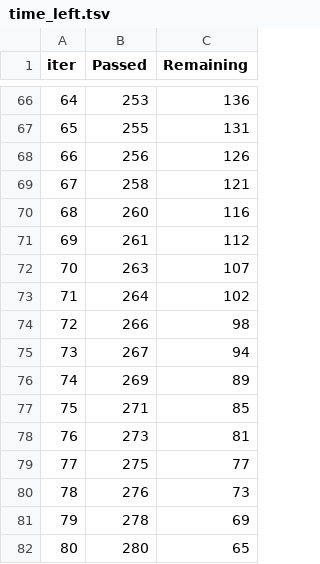
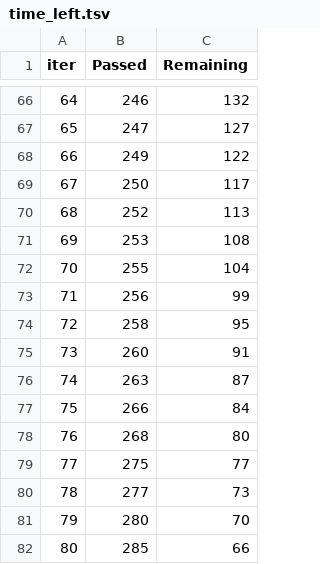
Before and after one commit to sardorick/Heart-disease-ML-model, a TSV file: catboost_info/time_left.tsv, drawn as a sheet; only a part is shown, gaps mark what is left out; the diff covers the shown part only.

```diff
--- a/catboost_info/time_left.tsv
+++ b/catboost_info/time_left.tsv
@@ -66,17 +66,17 @@ iter	Passed	Remaining
-64	253	136
-65	255	131
-66	256	126
-67	258	121
-68	260	116
-69	261	112
-70	263	107
-71	264	102
-72	266	98
-73	267	94
-74	269	89
-75	271	85
-76	273	81
+64	246	132
+65	247	127
+66	249	122
+67	250	117
+68	252	113
+69	253	108
+70	255	104
+71	256	99
+72	258	95
+73	260	91
+74	263	87
+75	266	84
+76	268	80
 77	275	77
-78	276	73
-79	278	69
-80	280	65
+78	277	73
+79	280	70
+80	285	66
```
Also changed, not shown: 157 edited cells elsewhere in this file, 5 other files.
